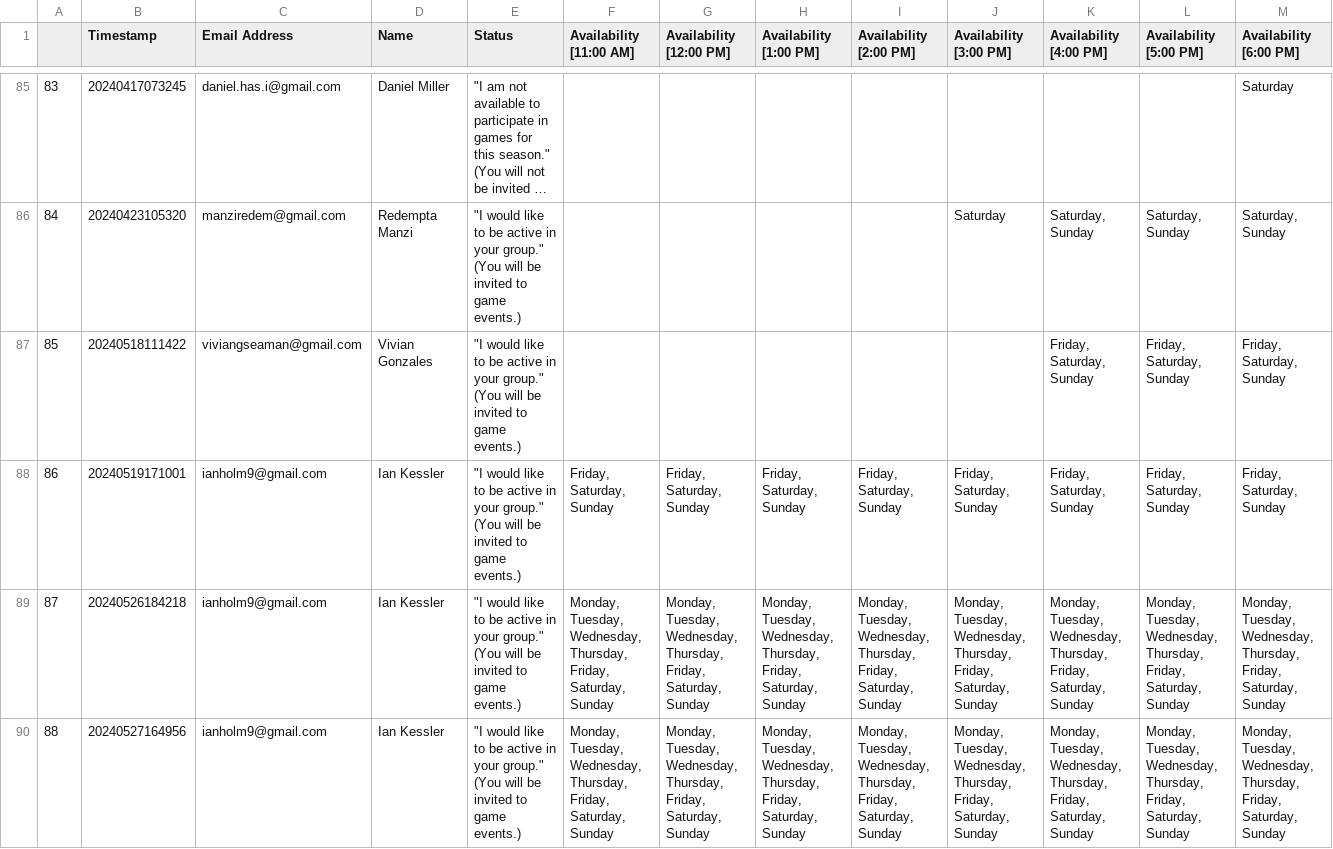
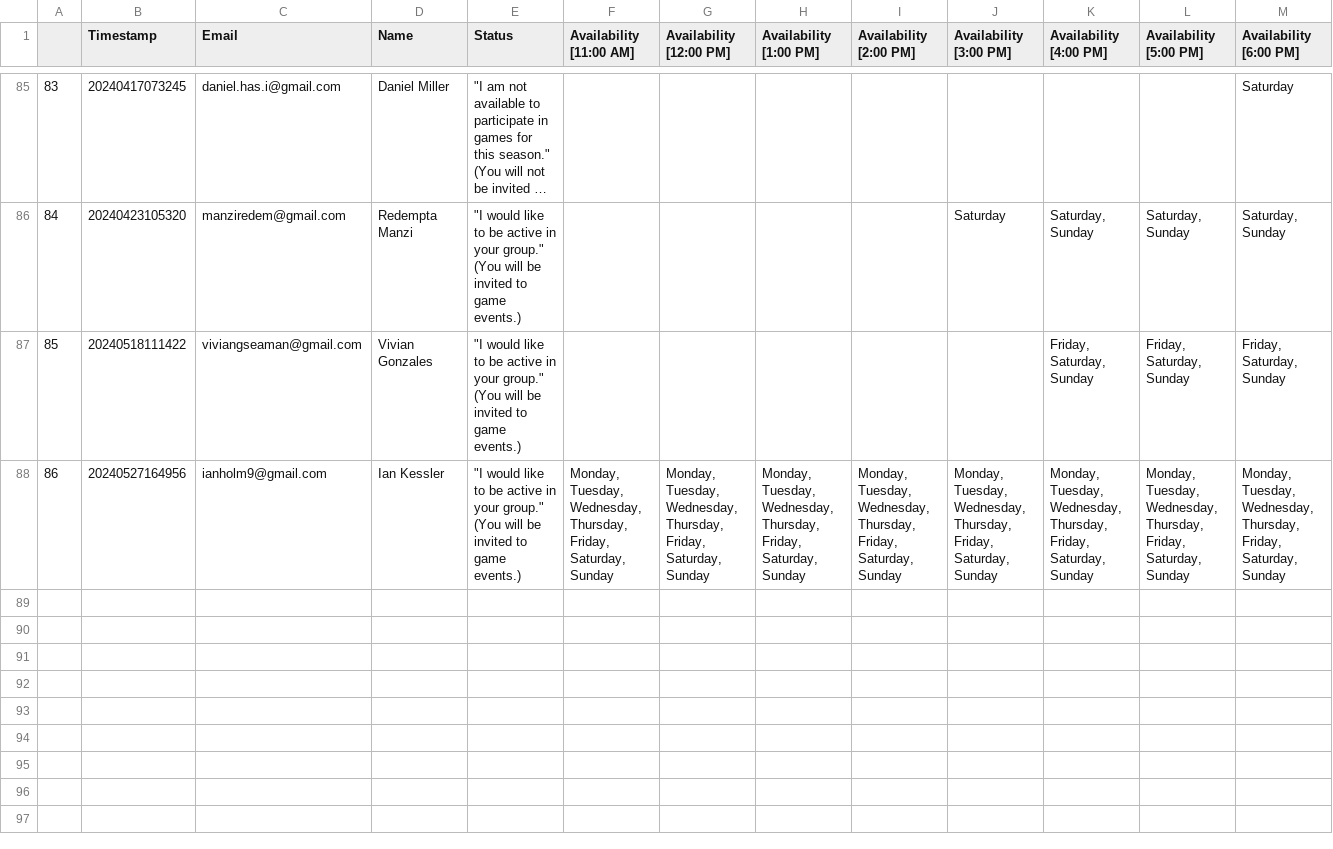
Before and after one commit to CategorIAN/ABCD, a CSV file: General_DB/original.csv, drawn as a sheet; only a part is shown, gaps mark what is left out; long unchanged cells end in …; removed rows and columns are numbered as before the commit, all else as after; rows hold the shown columns only; the diff names each change by its address in the sheet, - before the commit and + after, or states it on an @@ line.

Commit message:
Created Person Table.

```diff
--- a/General_DB/original.csv
+++ b/General_DB/original.csv
-C1: Email Address
+C1: Email
-row 88: 86 | 20240519171001 | ianholm9@gmail.com | Ian Kessler | "I would like to be active in your group." (You will be invited to game events.) | Friday, Saturday, Sunday | Friday, Saturday, Sunday | Friday, Saturday, Sunday | Friday, Saturday, Sunday | Friday, Saturday, Sunday | Friday, Saturday, Sunday | Friday, Saturday, Sunday | Friday, Saturday, Sunday
-row 89: 87 | 20240526184218 | ianholm9@gmail.com | Ian Kessler | "I would like to be active in your group." (You will be invited to game events.) | Monday, Tuesday, Wednesday, Thursday, Friday, Saturday, Sunday | Monday, Tuesday, Wednesday, Thursday, Friday, Saturday, Sunday | Monday, Tuesday, Wednesday, Thursday, Friday, Saturday, Sunday | Monday, Tuesday, Wednesday, Thursday, Friday, Saturday, Sunday | Monday, Tuesday, Wednesday, Thursday, Friday, Saturday, Sunday | Monday, Tuesday, Wednesday, Thursday, Friday, Saturday, Sunday | Monday, Tuesday, Wednesday, Thursday, Friday, Saturday, Sunday | Monday, Tuesday, Wednesday, Thursday, Friday, Saturday, Sunday
@@ column A renumbered from row 88 down @@
```
Also changed, not shown: Raw Data/General_DB.csv, 4 other files.
